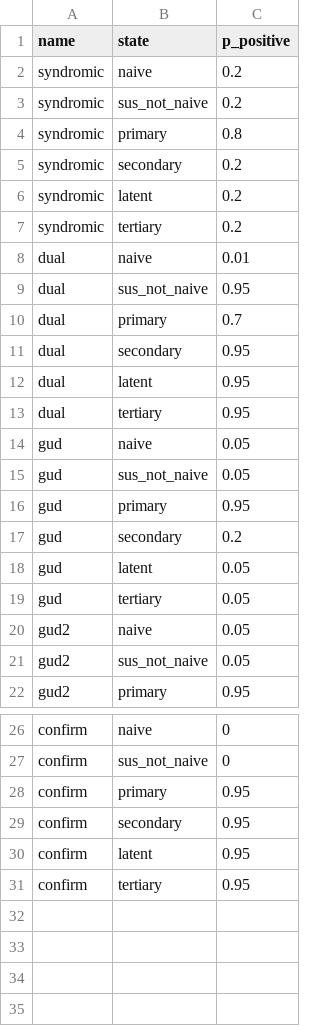
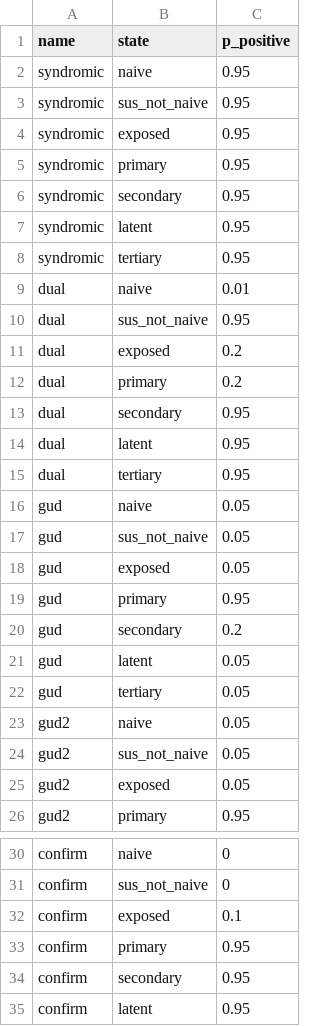
Before and after one commit to starsimhub/syph_dx_zim, a CSV file: data/syph_dx.csv, drawn as a sheet; only a part is shown, gaps mark what is left out; the shorter side is filled out with more unchanged rows.

```diff
--- a/data/syph_dx.csv
+++ b/data/syph_dx.csv
@@ -1,11 +1,13 @@
 name,state,p_positive
-syndromic,naive,0.2
-syndromic,sus_not_naive,0.2
-syndromic,primary,0.8
-syndromic,secondary,0.2
-syndromic,latent,0.2
-syndromic,tertiary,0.2
+syndromic,naive,0.95
+syndromic,sus_not_naive,0.95
+syndromic,exposed,0.95
+syndromic,primary,0.95
+syndromic,secondary,0.95
+syndromic,latent,0.95
+syndromic,tertiary,0.95
 dual,naive,0.01
 dual,sus_not_naive,0.95
-dual,primary,0.7
+dual,exposed,0.2
+dual,primary,0.2
 dual,secondary,0.95
@@ -15,2 +17,3 @@ gud,naive,0.05
 gud,sus_not_naive,0.05
+gud,exposed,0.05
 gud,primary,0.95
@@ -21,2 +24,3 @@ gud2,naive,0.05
 gud2,sus_not_naive,0.05
+gud2,exposed,0.05
 gud2,primary,0.95
@@ -27,2 +31,3 @@ confirm,naive,0
 confirm,sus_not_naive,0
+confirm,exposed,0.1
 confirm,primary,0.95
```
Also changed, not shown: data/zimbabwe_age_1985.csv, data/zimbabwe_syph_data.csv, 4 other files.
